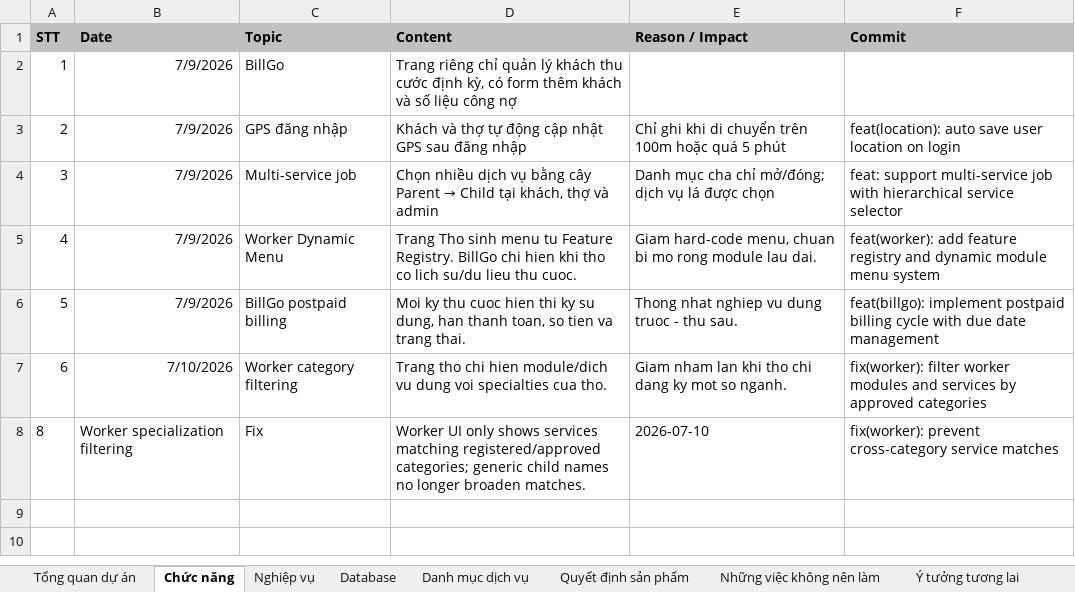
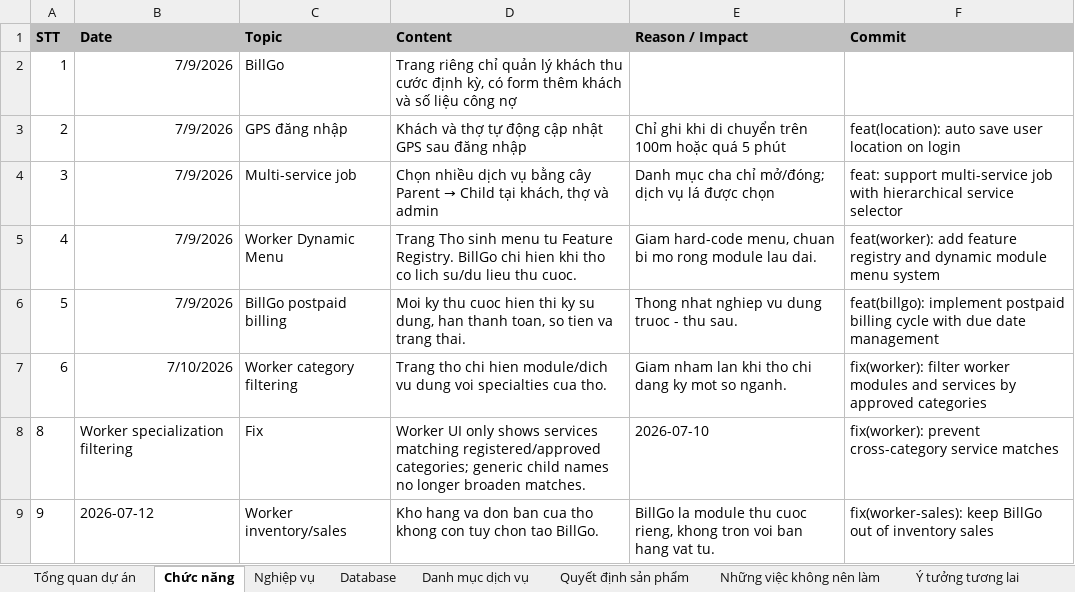
Before and after one commit to hoaitv86/thodenngay, an Excel workbook: ThoDenNgay_Product_Bible.xlsx, sheet Chức năng, drawn as a sheet; values as stored, in another font and other column widths than the file's, no borders; the diff names each change by its address in the sheet, - before the commit and + after, or states it on an @@ line.

```diff
--- a/ThoDenNgay_Product_Bible.xlsx (sheet Chức năng)
+++ b/ThoDenNgay_Product_Bible.xlsx (sheet Chức năng)
+row 9: 9 | 2026-07-12 | Worker inventory/sales | Kho hang va don ban cua tho khong con tuy chon tao BillGo. | BillGo la module thu cuoc rieng, khong tron voi ban hang vat tu. | fix(worker-sales): keep BillGo out of inventory sales
```
Also changed, not shown: sheet Nghiệp vụ, sheet Quyết định sản phẩm, sheet Nhật ký phát triển, ThoDenNgay_Project_Manager.xlsx, 6 other files.
